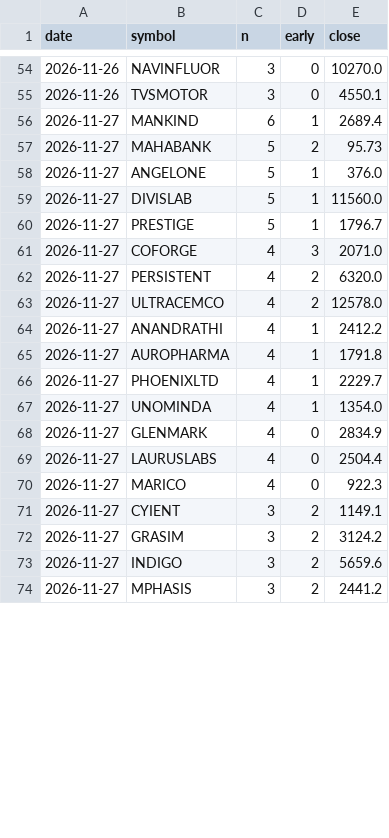
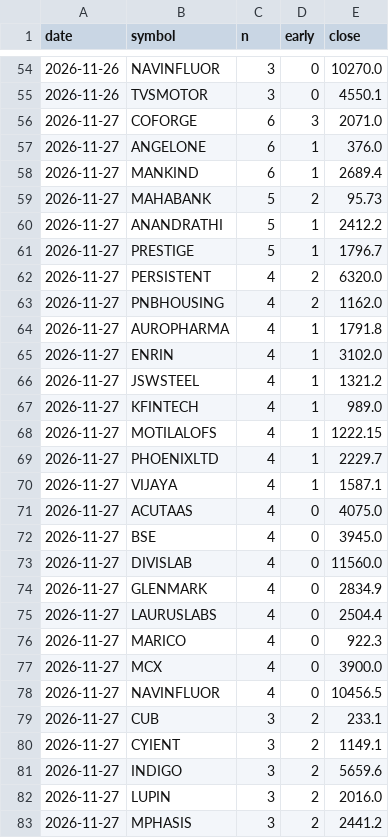
Before and after one commit to kapoorvivek4u-bit/TRENDFIRE_2.0, a CSV file: data/hits_log.csv, drawn as a sheet; only a part is shown, gaps mark what is left out; the diff covers the shown part only.

```diff
--- a/data/hits_log.csv
+++ b/data/hits_log.csv
@@ -55,14 +55,20 @@ date,symbol,n,early,close
 2026-11-26,TVSMOTOR,3,0,4550.1
+2026-11-27,COFORGE,6,3,2071.0
+2026-11-27,ANGELONE,6,1,376.0
 2026-11-27,MANKIND,6,1,2689.4
 2026-11-27,MAHABANK,5,2,95.73
-2026-11-27,ANGELONE,5,1,376.0
-2026-11-27,DIVISLAB,5,1,11560.0
+2026-11-27,ANANDRATHI,5,1,2412.2
 2026-11-27,PRESTIGE,5,1,1796.7
-2026-11-27,COFORGE,4,3,2071.0
 2026-11-27,PERSISTENT,4,2,6320.0
-2026-11-27,ULTRACEMCO,4,2,12578.0
-2026-11-27,ANANDRATHI,4,1,2412.2
+2026-11-27,PNBHOUSING,4,2,1162.0
 2026-11-27,AUROPHARMA,4,1,1791.8
+2026-11-27,ENRIN,4,1,3102.0
+2026-11-27,JSWSTEEL,4,1,1321.2
+2026-11-27,KFINTECH,4,1,989.0
+2026-11-27,MOTILALOFS,4,1,1222.15
 2026-11-27,PHOENIXLTD,4,1,2229.7
-2026-11-27,UNOMINDA,4,1,1354.0
+2026-11-27,VIJAYA,4,1,1587.1
+2026-11-27,ACUTAAS,4,0,4075.0
+2026-11-27,BSE,4,0,3945.0
+2026-11-27,DIVISLAB,4,0,11560.0
 2026-11-27,GLENMARK,4,0,2834.9
@@ -70,5 +76,8 @@ date,symbol,n,early,close
 2026-11-27,MARICO,4,0,922.3
+2026-11-27,MCX,4,0,3900.0
+2026-11-27,NAVINFLUOR,4,0,10456.5
+2026-11-27,CUB,3,2,233.1
 2026-11-27,CYIENT,3,2,1149.1
-2026-11-27,GRASIM,3,2,3124.2
 2026-11-27,INDIGO,3,2,5659.6
+2026-11-27,LUPIN,3,2,2016.0
 2026-11-27,MPHASIS,3,2,2441.2
```
Also changed, not shown: 2 added rows, 11 removed rows and 25 edited cells elsewhere in this file, data/trapped_log.csv, 11 other files.
